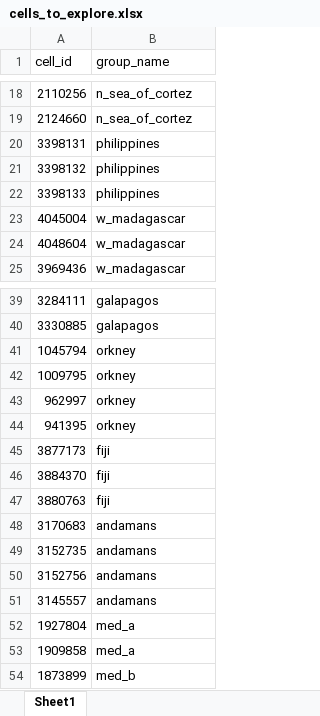
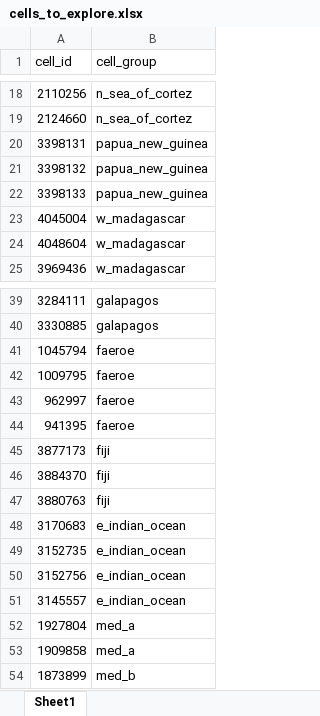
Before and after one commit to jafflerbach/spp_risk_dists, an Excel workbook: data_explore/cells_to_explore.xlsx, sheet Sheet1, drawn as a sheet; only a part is shown, gaps mark what is left out; values as stored, in another font and other column widths than the file's, no borders; the diff names each change by its address in the sheet, - before the commit and + after, or states it on an @@ line.

Commit message:
updated possible column read error in aggregate_spp_ranges; wrapping up hotspot exploration but need to rerun the species lists

```diff
--- a/data_explore/cells_to_explore.xlsx (sheet Sheet1)
+++ b/data_explore/cells_to_explore.xlsx (sheet Sheet1)
-B1: group_name
+B1: cell_group
-B20:B22 (cell_group): philippines
+B20:B22 (cell_group): papua_new_guinea
-B41:B44 (cell_group): orkney
+B41:B44 (cell_group): faeroe
-B48:B51 (cell_group): andamans
+B48:B51 (cell_group): e_indian_ocean
```
Also changed, not shown: 7 other files.
